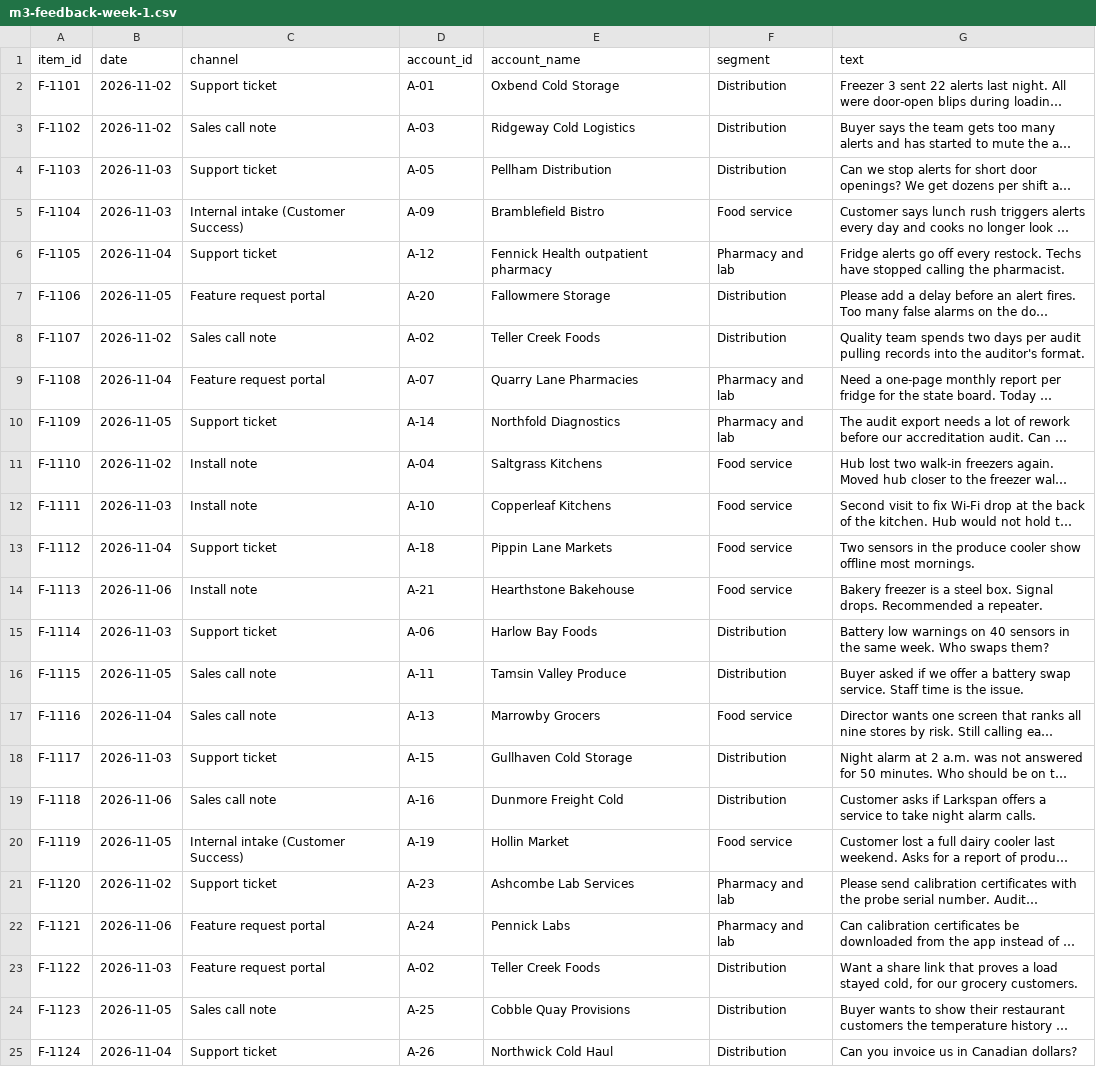
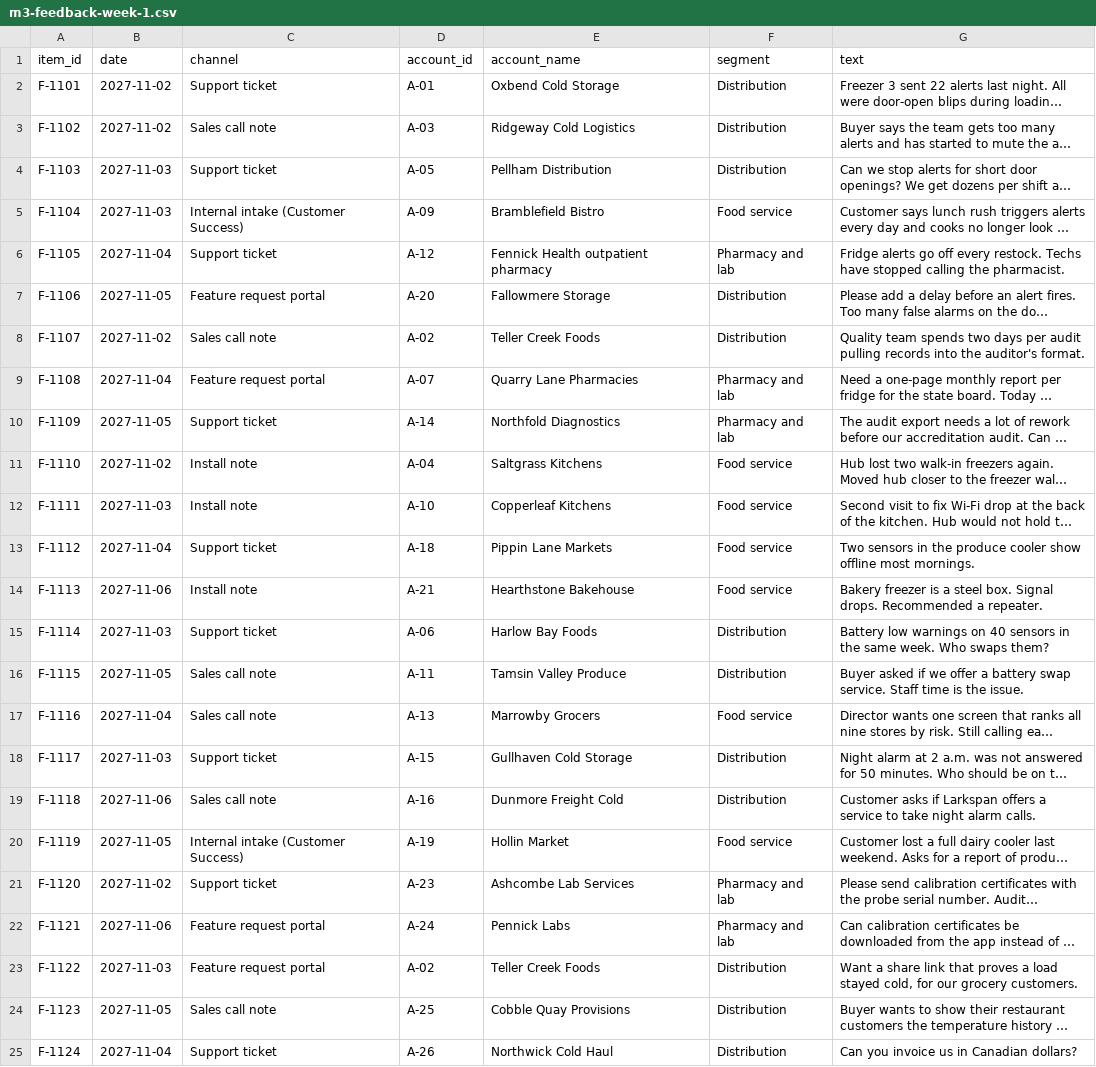
Before and after one commit to dancorbin-hub/CourseBuilder, a CSV file: courses/market-research/case/m3-feedback-week-1.csv, drawn as a sheet; long unchanged cells end in …; the diff names each change by its address in the sheet, - before the commit and + after, or states it on an @@ line.

```diff
--- a/courses/market-research/case/m3-feedback-week-1.csv
+++ b/courses/market-research/case/m3-feedback-week-1.csv
-B2:B3 (date): 2026-11-02
+B2:B3 (date): 2027-11-02
-B4:B5 (date): 2026-11-03
+B4:B5 (date): 2027-11-03
-B6 (date): 2026-11-04
+B6 (date): 2027-11-04
-B7 (date): 2026-11-05
+B7 (date): 2027-11-05
-B8 (date): 2026-11-02
+B8 (date): 2027-11-02
-B9 (date): 2026-11-04
+B9 (date): 2027-11-04
-B10 (date): 2026-11-05
+B10 (date): 2027-11-05
-B11 (date): 2026-11-02
+B11 (date): 2027-11-02
-B12 (date): 2026-11-03
+B12 (date): 2027-11-03
-B13 (date): 2026-11-04
+B13 (date): 2027-11-04
-B14 (date): 2026-11-06
+B14 (date): 2027-11-06
-B15 (date): 2026-11-03
+B15 (date): 2027-11-03
-B16 (date): 2026-11-05
+B16 (date): 2027-11-05
-B17 (date): 2026-11-04
+B17 (date): 2027-11-04
-B18 (date): 2026-11-03
+B18 (date): 2027-11-03
-B19 (date): 2026-11-06
+B19 (date): 2027-11-06
-B20 (date): 2026-11-05
+B20 (date): 2027-11-05
-B21 (date): 2026-11-02
+B21 (date): 2027-11-02
-B22 (date): 2026-11-06
+B22 (date): 2027-11-06
-B23 (date): 2026-11-03
+B23 (date): 2027-11-03
-B24 (date): 2026-11-05
+B24 (date): 2027-11-05
-B25 (date): 2026-11-04
+B25 (date): 2027-11-04
```
Also changed, not shown: courses/market-research/case/m2-crm-export-q2.csv, courses/market-research/case/m3-feedback-week-2.csv, 50 other files.
